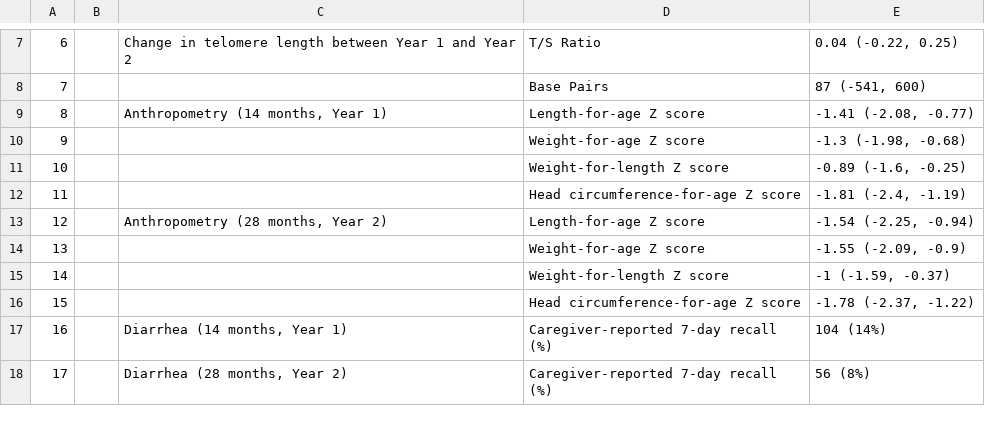
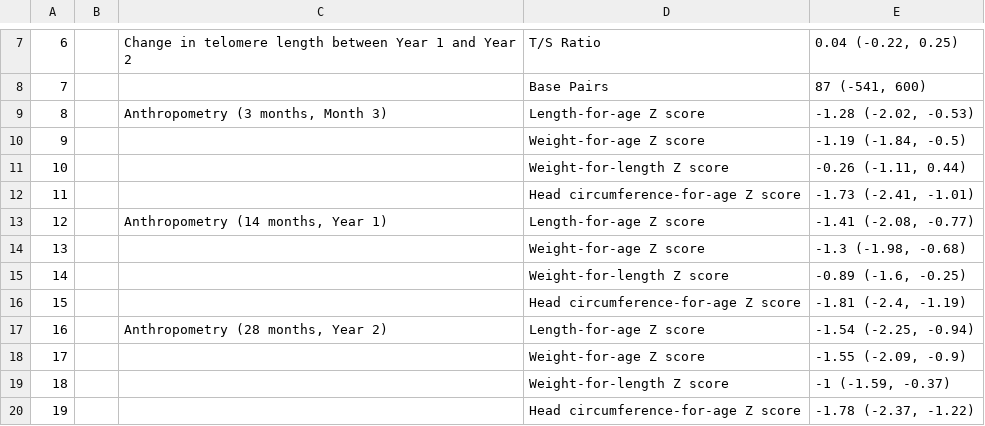
Before and after one commit to washb-eed-substudies/ee-secondary, a CSV file: tables/mis011-table1.csv, drawn as a sheet; only a part is shown, gaps mark what is left out; the shorter side is filled out with more unchanged rows; addresses are those after the commit; the diff names each change by its address in the sheet, - before the commit and + after, or states it on an @@ line.

Commit message:
added anthropometry for month 3

```diff
--- a/tables/mis011-table1.csv
+++ b/tables/mis011-table1.csv
+row 9: 8 |  | Anthropometry (3 months, Month 3) | Length-for-age Z score | -1.28 (-2.02, -0.53)
+row 10: 9 |  |  | Weight-for-age Z score | -1.19 (-1.84, -0.5)
+row 11: 10 |  |  | Weight-for-length Z score | -0.26 (-1.11, 0.44)
+row 12: 11 |  |  | Head circumference-for-age Z score | -1.73 (-2.41, -1.01)
@@ column A renumbered from row 13 down @@
```
Also changed, not shown: 1 other file.
